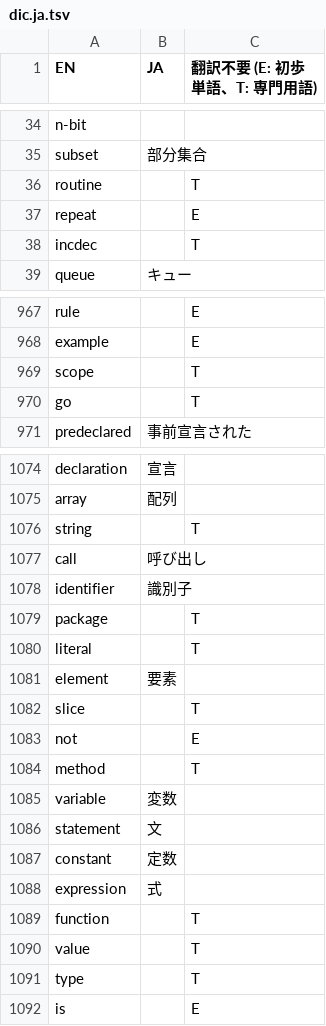
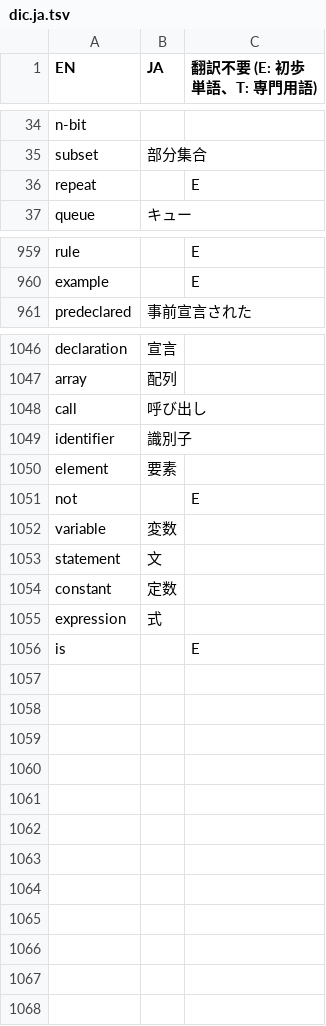
Before and after one commit to DQNEO/gospec-analyzer, a TSV file: data/dic.ja.tsv, drawn as a sheet; only a part is shown, gaps mark what is left out; the diff covers the shown part only.

```diff
--- a/data/dic.ja.tsv
+++ b/data/dic.ja.tsv
@@ -35,5 +35,3 @@ n-bit
 subset	部分集合	
-routine		T
 repeat		E
-incdec		T
 queue	キュー	
@@ -968,4 +960,2 @@ rule		E
 example		E
-scope		T
-go		T
 predeclared	事前宣言された	
@@ -1075,11 +1047,6 @@ declaration	宣言
 array	配列	
-string		T
 call	呼び出し	
 identifier	識別子	
-package		T
-literal		T
 element	要素	
-slice		T
 not		E
-method		T
 variable	変数	
@@ -1088,5 +1055,2 @@ constant	定数
 expression	式	
-function		T
-value		T
-type		T
 is		E
```
Also changed, not shown: 24 removed rows elsewhere in this file.
